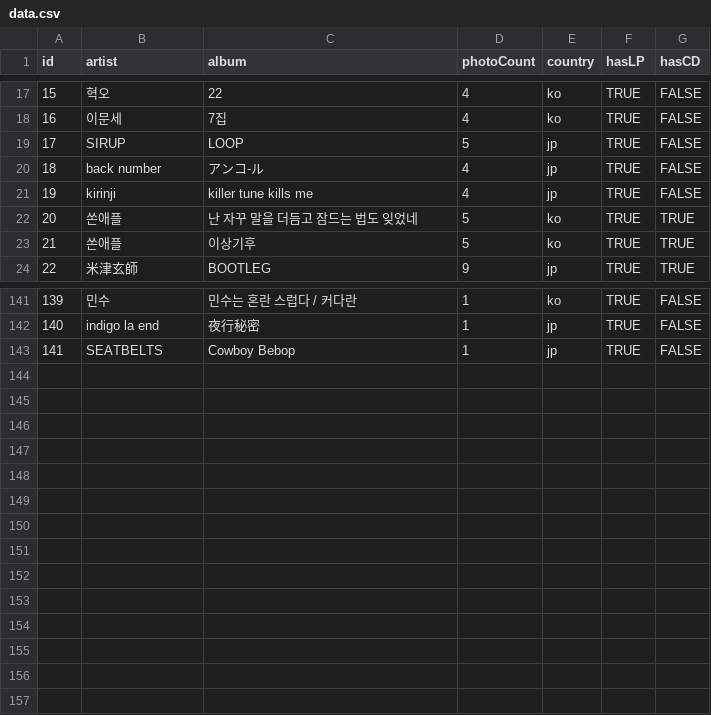
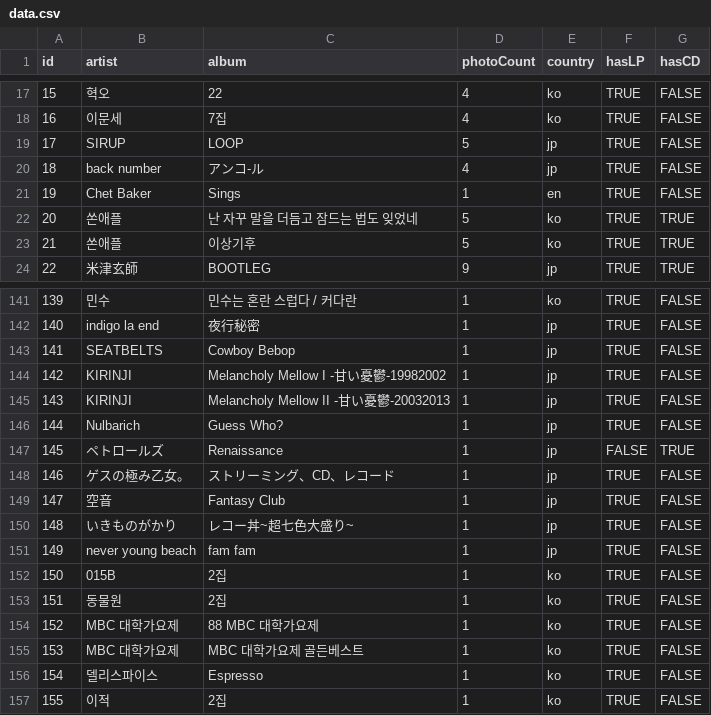
Before and after one commit to jin60641/albums, a CSV file: src/constants/data.csv, drawn as a sheet; only a part is shown, gaps mark what is left out.

Commit message:
update albums

```diff
--- a/src/constants/data.csv
+++ b/src/constants/data.csv
@@ -20,3 +20,3 @@ id,artist,album,photoCount,country,hasLP,hasCD
 18,back number,アンコ-ル,4,jp,TRUE,FALSE
-19,kirinji,killer tune kills me,4,jp,TRUE,FALSE
+19,Chet Baker,Sings,1,en,TRUE,FALSE
 20,쏜애플,난 자꾸 말을 더듬고 잠드는 법도 잊었네,5,ko,TRUE,TRUE
@@ -143 +143,15 @@ id,artist,album,photoCount,country,hasLP,hasCD
 141,SEATBELTS,Cowboy Bebop,1,jp,TRUE,FALSE
+142,KIRINJI,Melancholy Mellow I -甘い憂鬱-19982002,1,jp,TRUE,FALSE
+143,KIRINJI,Melancholy Mellow II -甘い憂鬱-20032013,1,jp,TRUE,FALSE
+144,Nulbarich,Guess Who?,1,jp,TRUE,FALSE
+145,ペトロールズ,Renaissance,1,jp,FALSE,TRUE
+146,ゲスの極み乙女。,ストリーミング、CD、レコード,1,jp,TRUE,FALSE
+147,空音,Fantasy Club,1,jp,TRUE,FALSE
+148,いきものがかり,レコー丼~超七色大盛り~,1,jp,TRUE,FALSE
+149,never young beach,fam fam,1,jp,TRUE,FALSE
+150,015B,2집,1,ko,TRUE,FALSE
+151,동물원,2집,1,ko,TRUE,FALSE
+152,MBC 대학가요제,88 MBC 대학가요제,1,ko,TRUE,FALSE
+153,MBC 대학가요제,MBC 대학가요제 골든베스트,1,ko,TRUE,FALSE
+154,델리스파이스,Espresso,1,ko,TRUE,FALSE
+155,이적,2집,1,ko,TRUE,FALSE
```
Also changed, not shown: 21 other files.
